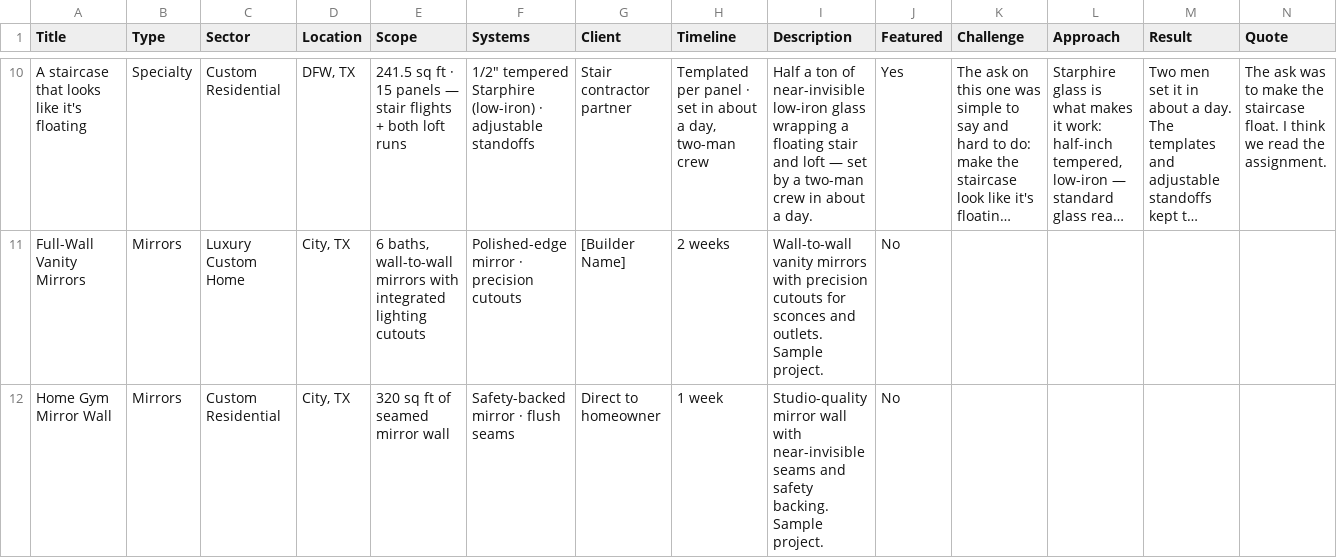
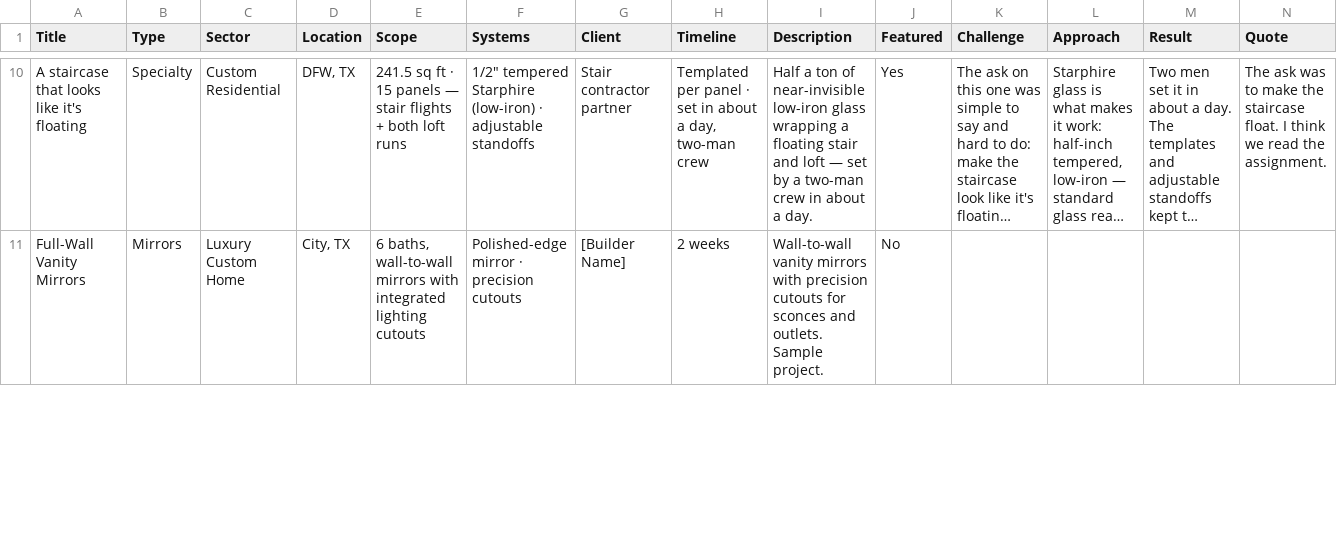
Before and after one commit to erikagonzalez103-hash/eridion-ledger, a CSV file: lookbook/wix-projects-import.csv, drawn as a sheet; only a part is shown, gaps mark what is left out; long unchanged cells end in …; removed rows and columns are numbered as before the commit, all else as after; rows hold the shown columns only; the diff covers the shown part only; the diff names each change by its address in the sheet, - before the commit and + after, or states it on an @@ line.

```diff
--- a/lookbook/wix-projects-import.csv
+++ b/lookbook/wix-projects-import.csv
-row 12: Home Gym Mirror Wall | Mirrors | Custom Residential | City, TX | 320 sq ft of seamed mirror wall | Safety-backed mirror · flush seams | Direct to homeowner | 1 week | Studio-quality mirror wall with near-invisible seams and safety backing. Sample project. | No
```
Also changed, not shown: 1 added row elsewhere in this file, 2 other files.
